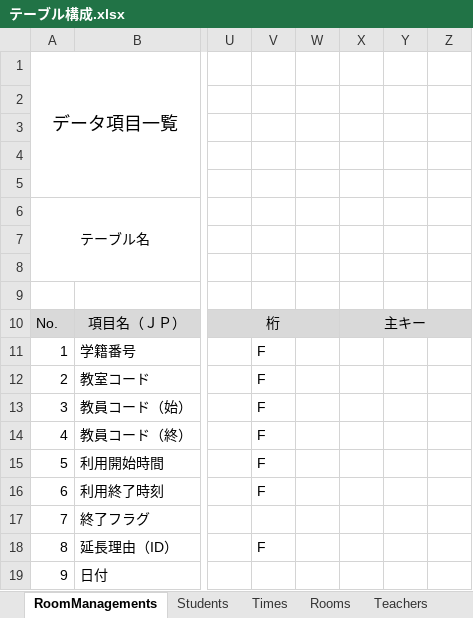
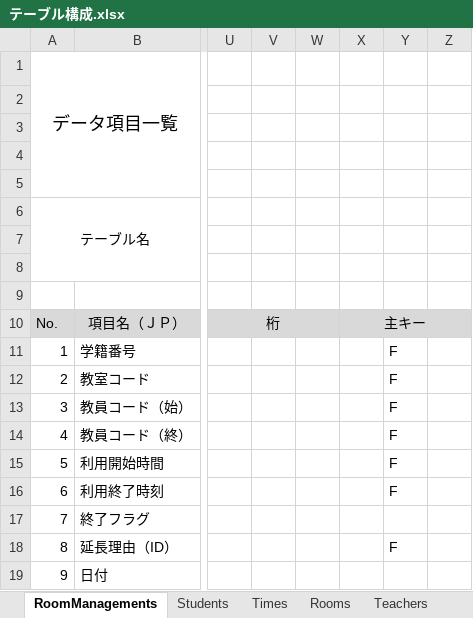
Before and after one commit to organization-catclown/files, an Excel workbook: テーブル構成.xlsx, sheet RoomManagements, drawn as a sheet; only a part is shown, gaps mark what is left out; values as stored, in another font and other column widths than the file's, no borders; the diff names each change by its address in the sheet, - before the commit and + after, or states it on an @@ line.

```diff
--- a/テーブル構成.xlsx (sheet RoomManagements)
+++ b/テーブル構成.xlsx (sheet RoomManagements)
-V11:V16: F
+V11:V16: (empty)
-Y11:Y16: (empty)
+Y11:Y16: F
-V18: F
+V18: (empty)
-Y18: (empty)
+Y18: F
```
Also changed, not shown: 4 other files.
